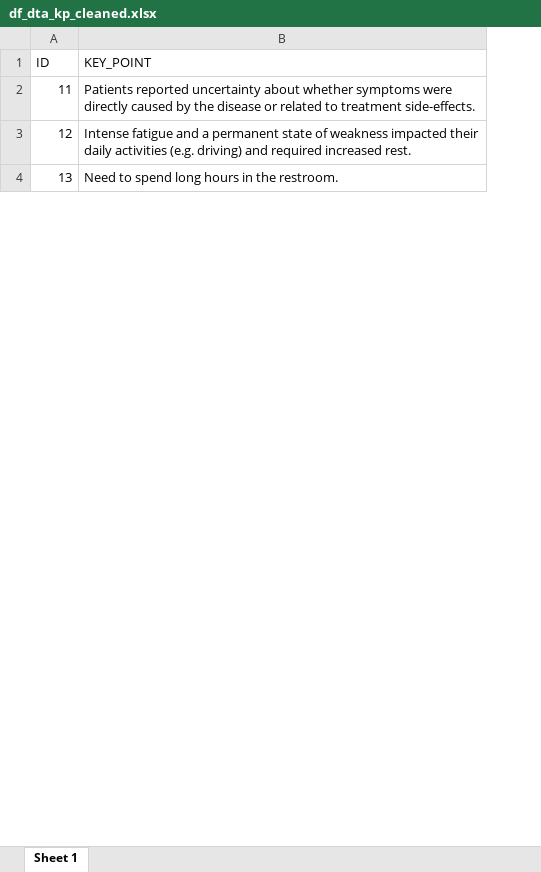
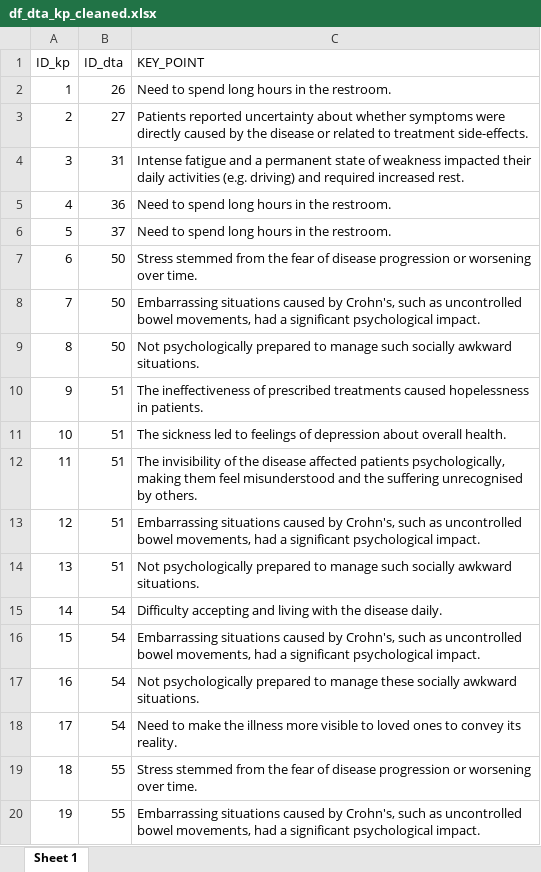
Before and after one commit to MichielVanNieuwenhove/Thesis_MaStat, an Excel workbook: Data/Cleaned/df_dta_kp_cleaned.xlsx, sheet Sheet 1, drawn as a sheet; only a part is shown; values as stored, in another font and other column widths than the file's, no borders; addresses are those after the commit; the diff covers the shown part only; the diff names each change by its address in the sheet, - before the commit and + after, or states it on an @@ line.

```diff
--- a/Data/Cleaned/df_dta_kp_cleaned.xlsx (sheet Sheet 1)
+++ b/Data/Cleaned/df_dta_kp_cleaned.xlsx (sheet Sheet 1)
+column B (ID_dta), rows 12-14: all 51
-A1: ID
+A1: ID_kp
+row 2: 1 | 26 | Need to spend long hours in the restroom.
+row 3: 2 | 27 | Patients reported uncertainty about whether symptoms were directly caused by the disease or related to treatment side-effects.
+row 4: 3 | 31 | Intense fatigue and a permanent state of weakness impacted their daily activities (e.g. driving) and required increased rest.
+row 5: 4 | 36 | Need to spend long hours in the restroom.
+row 6: 5 | 37 | Need to spend long hours in the restroom.
+row 7: 6 | 50 | Stress stemmed from the fear of disease progression or worsening over time.
+row 8: 7 | 50 | Embarrassing situations caused by Crohn's, such as uncontrolled bowel movements, had a significant psychological impact.
+row 9: 8 | 50 | Not psychologically prepared to manage such socially awkward situations.
+row 10: 9 | 51 | The ineffectiveness of prescribed treatments caused hopelessness in patients.
+row 11: 10 | 51 | The sickness led to feelings of depression about overall health.
-C12 (KEY_POINT): Patients reported uncertainty about whether symptoms were directly caused by the disease or related to treatment side-effects.
+C12 (KEY_POINT): The invisibility of the disease affected patients psychologically, making them feel misunderstood and the suffering unrecognised by others.
-C13 (KEY_POINT): Intense fatigue and a permanent state of weakness impacted their daily activities (e.g. driving) and required increased rest.
+C13 (KEY_POINT): Embarrassing situations caused by Crohn's, such as uncontrolled bowel movements, had a significant psychological impact.
-C14 (KEY_POINT): Need to spend long hours in the restroom.
+C14 (KEY_POINT): Not psychologically prepared to manage such socially awkward situations.
+row 15: 14 | 54 | Difficulty accepting and living with the disease daily.
+row 16: 15 | 54 | Embarrassing situations caused by Crohn's, such as uncontrolled bowel movements, had a significant psychological impact.
+row 17: 16 | 54 | Not psychologically prepared to manage these socially awkward situations.
+row 18: 17 | 54 | Need to make the illness more visible to loved ones to convey its reality.
+row 19: 18 | 55 | Stress stemmed from the fear of disease progression or worsening over time.
+row 20: 19 | 55 | Embarrassing situations caused by Crohn's, such as uncontrolled bowel movements, had a significant psychological impact.
```
Also changed, not shown: 123 added rows, 139 removed rows and 48 edited cells elsewhere in this sheet, Data/Cleaned/df_dta_cleaned.xlsx, Data/Cleaned/df_dta_qt_cleaned.xlsx, 13 other files.
